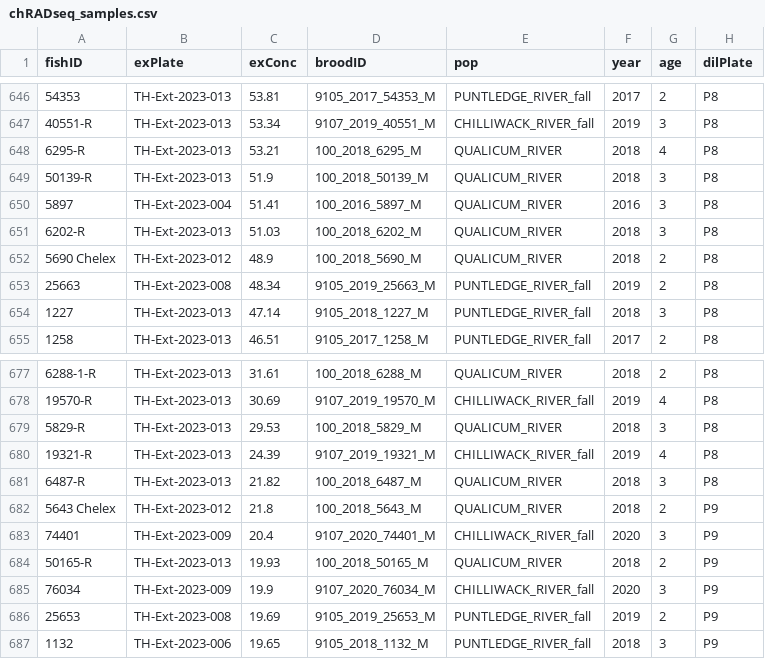
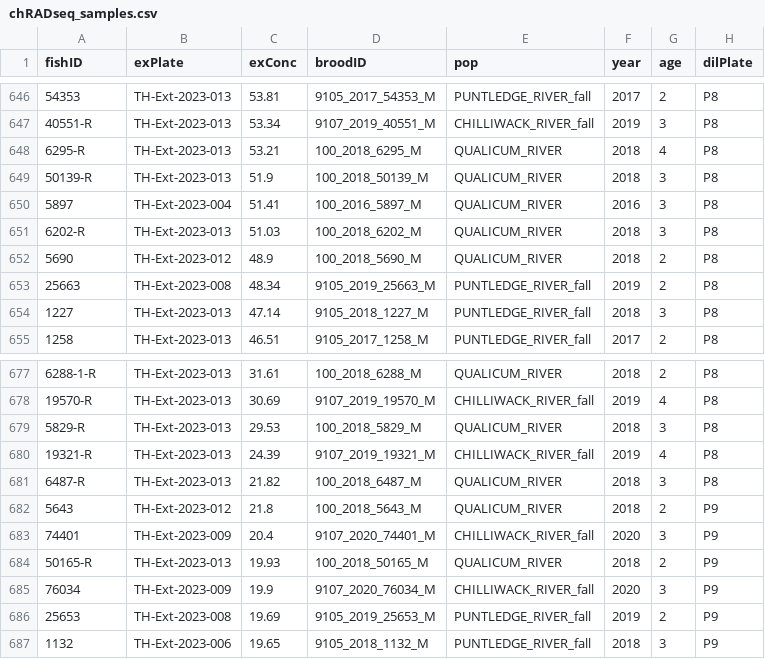
Before and after one commit to BradenJudson/chinook_male_age, a CSV file: data/chRADseq_samples.csv, drawn as a sheet; only a part is shown, gaps mark what is left out; the diff names each change by its address in the sheet, - before the commit and + after, or states it on an @@ line.

```diff
--- a/data/chRADseq_samples.csv
+++ b/data/chRADseq_samples.csv
-A652 (fishID): 5690 Chelex
+A652 (fishID): 5690
-A682 (fishID): 5643 Chelex
+A682 (fishID): 5643
```
Also changed, not shown: 18 other files.
